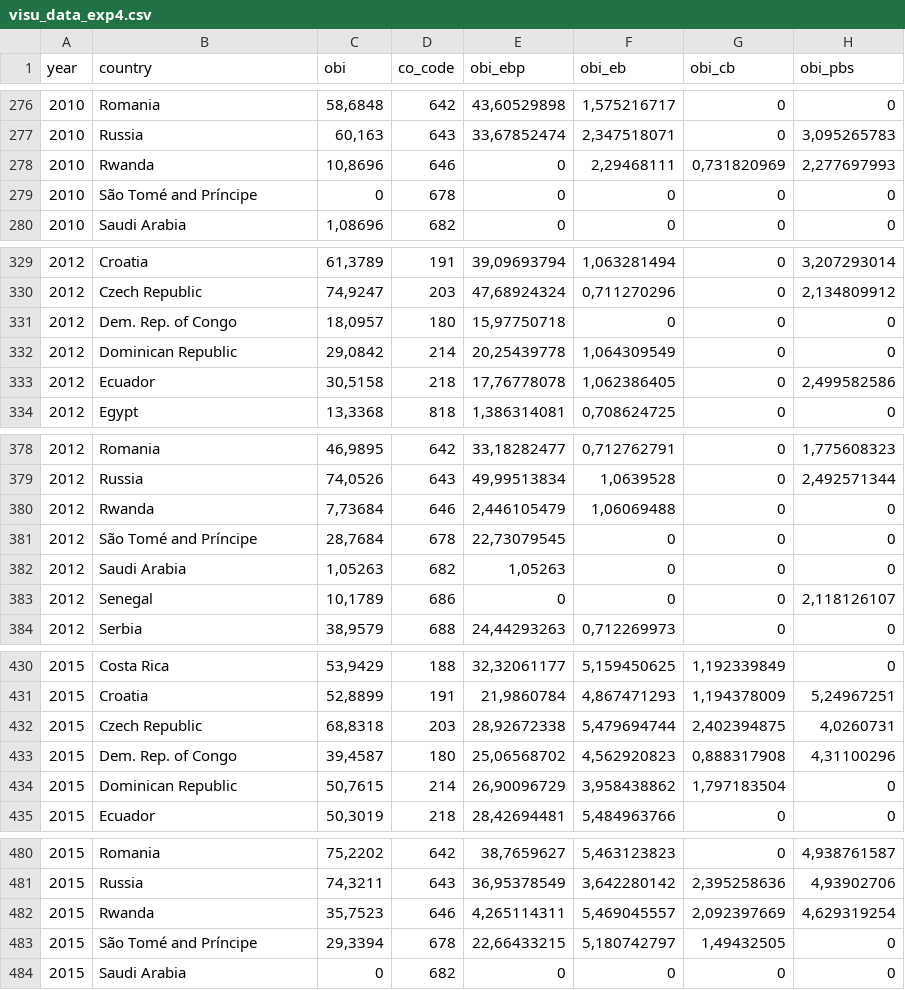
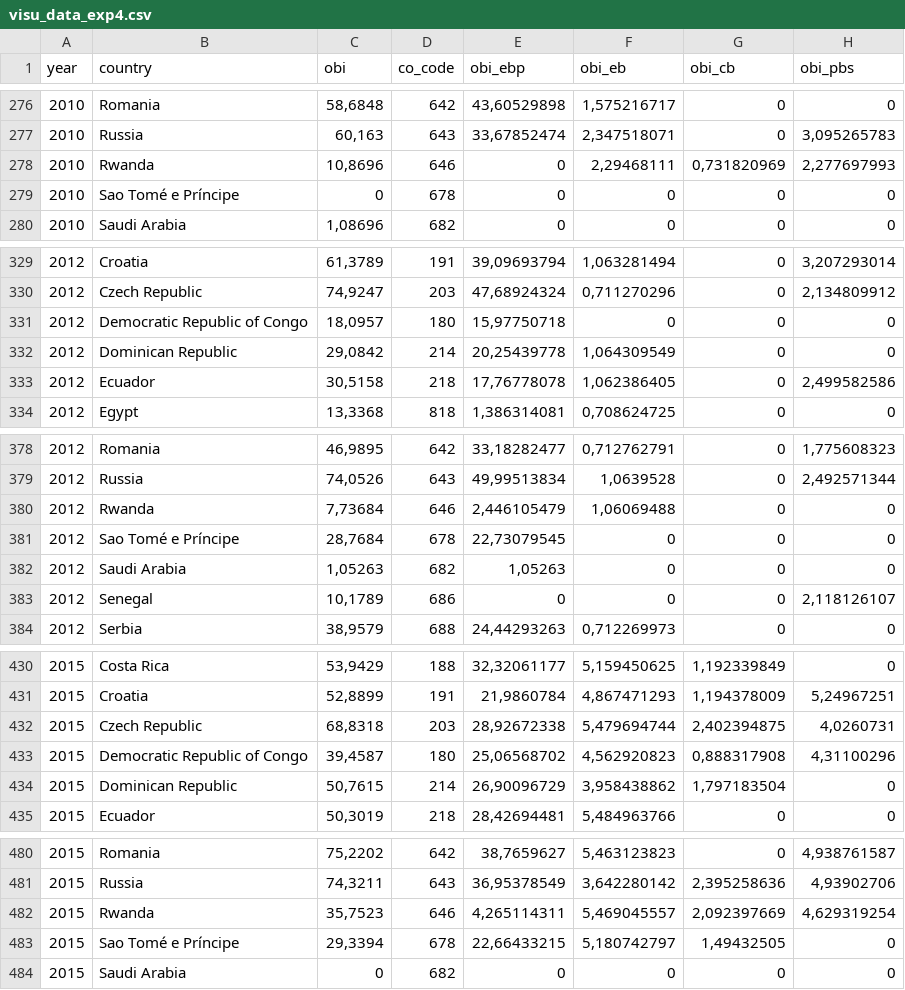
Before and after one commit to Blooregard19/world-map-felmeres, a CSV file: visu_data_exp4.csv, drawn as a sheet; only a part is shown, gaps mark what is left out; the diff covers the shown part only; the diff names each change by its address in the sheet, - before the commit and + after, or states it on an @@ line.

```diff
--- a/visu_data_exp4.csv
+++ b/visu_data_exp4.csv
-B279 (country): São Tomé and Príncipe
+B279 (country): Sao Tomé e Príncipe
-B331 (country): Dem. Rep. of Congo
+B331 (country): Democratic Republic of Congo
-B381 (country): São Tomé and Príncipe
+B381 (country): Sao Tomé e Príncipe
-B433 (country): Dem. Rep. of Congo
+B433 (country): Democratic Republic of Congo
-B483 (country): São Tomé and Príncipe
+B483 (country): Sao Tomé e Príncipe
```
Also changed, not shown: 6 edited cells elsewhere in this file, 2 other files.
